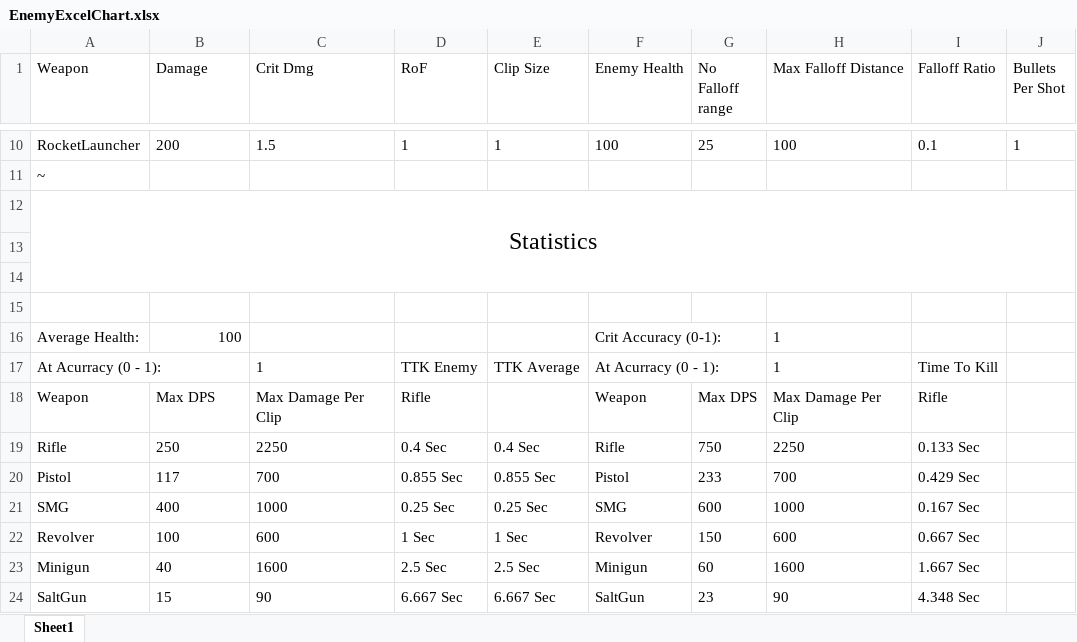
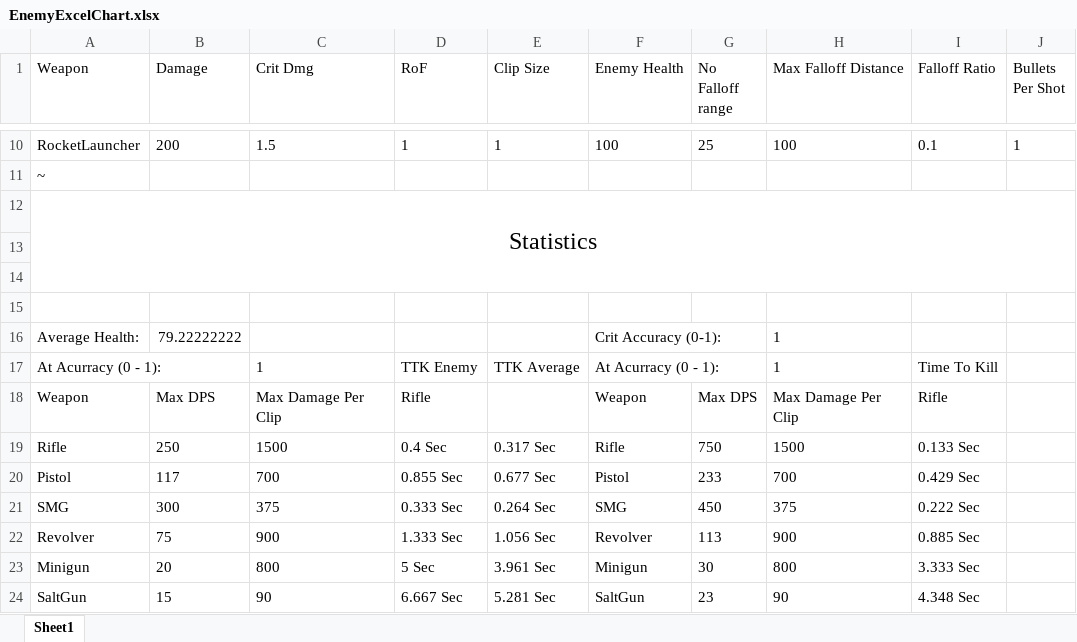
Before and after one commit to PsychShift/PsychShift, an Excel workbook: PsychShift/Assets/Editor/CSV/EnemyExcelChart.xlsx, sheet Sheet1, drawn as a sheet; only a part is shown, gaps mark what is left out; values as stored, in another font and other column widths than the file's, no borders; table styles not drawn; the diff covers the shown part only; the diff names each change by its address in the sheet, - before the commit and + after, or states it on an @@ line.

```diff
--- a/PsychShift/Assets/Editor/CSV/EnemyExcelChart.xlsx (sheet Sheet1)
+++ b/PsychShift/Assets/Editor/CSV/EnemyExcelChart.xlsx (sheet Sheet1)
-B16 (Damage): 100
+B16 (Damage): 79.22222222
-C19 (Crit Dmg): 2250
+C19 (Crit Dmg): 1500
-E19 (Clip Size): 0.4 Sec
+E19 (Clip Size): 0.317 Sec
-H19 (Max Falloff Distance): 2250
+H19 (Max Falloff Distance): 1500
-E20 (Clip Size): 0.855 Sec
+E20 (Clip Size): 0.677 Sec
-B21 (Damage): 400
+B21 (Damage): 300
-C21 (Crit Dmg): 1000
+C21 (Crit Dmg): 375
-D21 (RoF): 0.25 Sec
+D21 (RoF): 0.333 Sec
-E21 (Clip Size): 0.25 Sec
+E21 (Clip Size): 0.264 Sec
-G21 (No Falloff range): 600
+G21 (No Falloff range): 450
-H21 (Max Falloff Distance): 1000
+H21 (Max Falloff Distance): 375
-I21 (Falloff Ratio): 0.167 Sec
+I21 (Falloff Ratio): 0.222 Sec
-B22 (Damage): 100
+B22 (Damage): 75
-C22 (Crit Dmg): 600
+C22 (Crit Dmg): 900
-D22 (RoF): 1 Sec
+D22 (RoF): 1.333 Sec
-E22 (Clip Size): 1 Sec
+E22 (Clip Size): 1.056 Sec
-G22 (No Falloff range): 150
+G22 (No Falloff range): 113
-H22 (Max Falloff Distance): 600
+H22 (Max Falloff Distance): 900
-I22 (Falloff Ratio): 0.667 Sec
+I22 (Falloff Ratio): 0.885 Sec
-B23 (Damage): 40
+B23 (Damage): 20
-C23 (Crit Dmg): 1600
+C23 (Crit Dmg): 800
-D23 (RoF): 2.5 Sec
+D23 (RoF): 5 Sec
-E23 (Clip Size): 2.5 Sec
+E23 (Clip Size): 3.961 Sec
-G23 (No Falloff range): 60
+G23 (No Falloff range): 30
-H23 (Max Falloff Distance): 1600
+H23 (Max Falloff Distance): 800
-I23 (Falloff Ratio): 1.667 Sec
+I23 (Falloff Ratio): 3.333 Sec
-E24 (Clip Size): 6.667 Sec
+E24 (Clip Size): 5.281 Sec
```
Also changed, not shown: 12 added rows and 22 edited cells elsewhere in this sheet, 1 other file.
